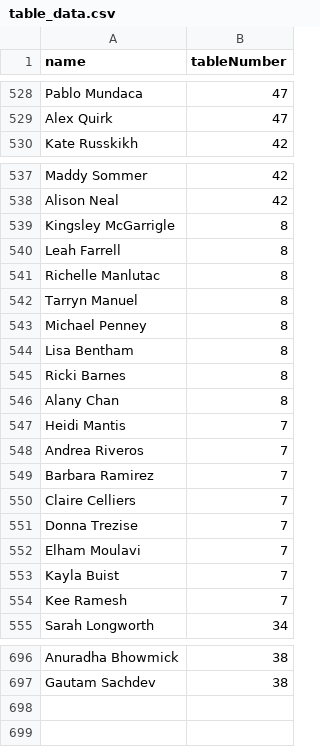
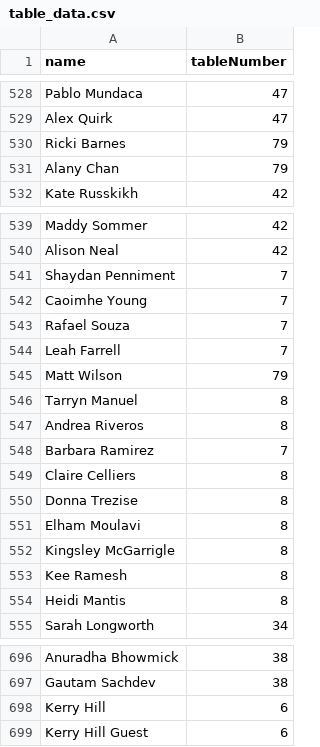
Before and after one commit to raissa-amaral/raissa-amaral.github.io, a CSV file: table_data.csv, drawn as a sheet; only a part is shown, gaps mark what is left out; the diff covers the shown part only.

Commit message:
final table alloc

```diff
--- a/table_data.csv
+++ b/table_data.csv
@@ -529,2 +529,4 @@ Pablo  Mundaca,47
 Alex  Quirk,47
+Ricki Barnes,79
+Alany Chan,79
 Kate Russkikh,42
@@ -538,18 +540,16 @@ Maddy Sommer,42
 Alison Neal,42
+Shaydan Penniment,7
+Caoimhe  Young,7
+Rafael Souza,7
+Leah Farrell,7
+Matt Wilson,79
+Tarryn Manuel,8
+Andrea Riveros,8
+Barbara Ramirez,7
+Claire Celliers,8
+Donna Trezise,8
+Elham Moulavi,8
 Kingsley McGarrigle,8
-Leah Farrell,8
-Richelle Manlutac,8
-Tarryn Manuel,8
-Michael Penney,8
-Lisa Bentham,8
-Ricki Barnes,8
-Alany Chan,8
-Heidi Mantis,7
-Andrea Riveros,7
-Barbara Ramirez,7
-Claire Celliers,7
-Donna Trezise,7
-Elham Moulavi,7
-Kayla Buist,7
-Kee Ramesh,7
+Kee Ramesh,8
+Heidi Mantis,8
 Sarah Longworth,34
@@ -697 +697,3 @@ Anuradha Bhowmick,38
 Gautam Sachdev,38
+Kerry Hill,6
+Kerry Hill Guest,6
```
Also changed, not shown: 4 added rows, 4 removed rows, 5 moved rows and 1 edited cell elsewhere in this file.
